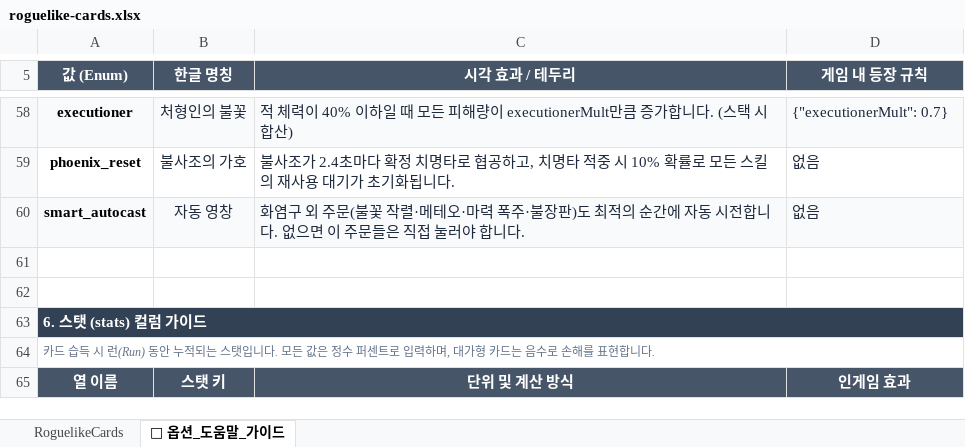
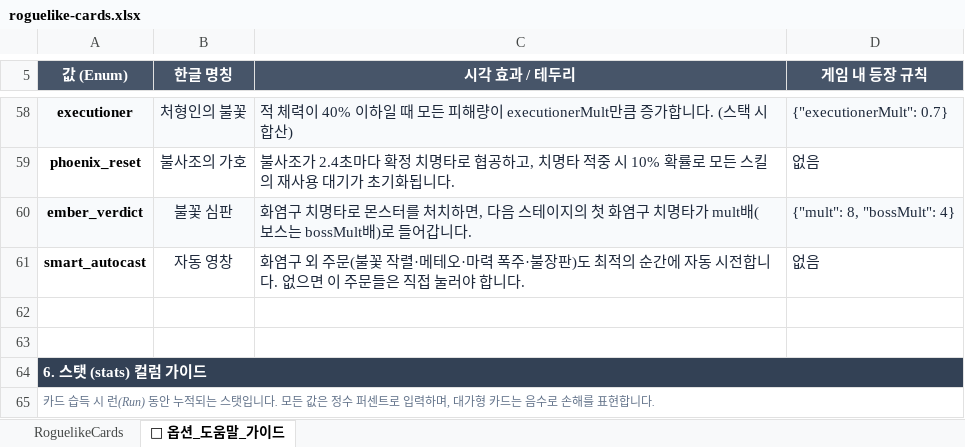
Before and after one commit to LEESANGTAK/dps-fire-mage, an Excel workbook: src/data/roguelike-cards.xlsx, sheet 📖 옵션_도움말_가이드, drawn as a sheet; only a part is shown, gaps mark what is left out; the shorter side is filled out with more unchanged rows; values as stored, in another font and other column widths than the file's, no borders; addresses are those after the commit; the diff names each change by its address in the sheet, - before the commit and + after, or states it on an @@ line.

```diff
--- a/src/data/roguelike-cards.xlsx (sheet 📖 옵션_도움말_가이드)
+++ b/src/data/roguelike-cards.xlsx (sheet 📖 옵션_도움말_가이드)
+row 60: ember_verdict | 불꽃 심판 | 화염구 치명타로 몬스터를 처치하면, 다음 스테이지의 첫 화염구 치명타가 mult배(보스는 bossMult배)로 들어갑니다. | {"mult": 8, "bossMult": 4}
-A61:D61 fill: #F8FAFC
+A61:D61 fill: none
```
Also changed, not shown: sheet RoguelikeCards, 16 other files.
